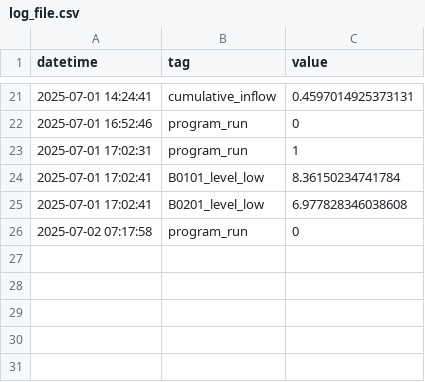
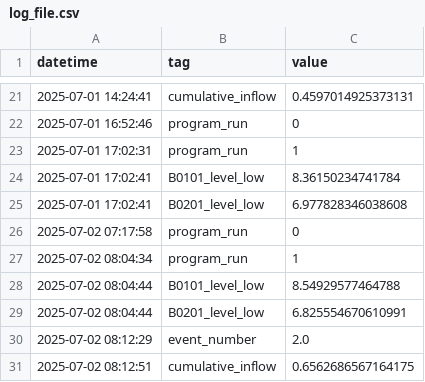
Before and after one commit to Circular-Flow-Technologies/ogmo-pc-LBR, a CSV file: data/log_file.csv, drawn as a sheet; only a part is shown, gaps mark what is left out.

Commit message:
new measurement data

```diff
--- a/data/log_file.csv
+++ b/data/log_file.csv
@@ -26 +26,6 @@ datetime,tag,value
 2025-07-02 07:17:58,program_run,0
+2025-07-02 08:04:34,program_run,1
+2025-07-02 08:04:44,B0101_level_low,8.54929577464788
+2025-07-02 08:04:44,B0201_level_low,6.825554670610991
+2025-07-02 08:12:29,event_number,2.0
+2025-07-02 08:12:51,cumulative_inflow,0.6562686567164175
```
Also changed, not shown: 1 other file.
